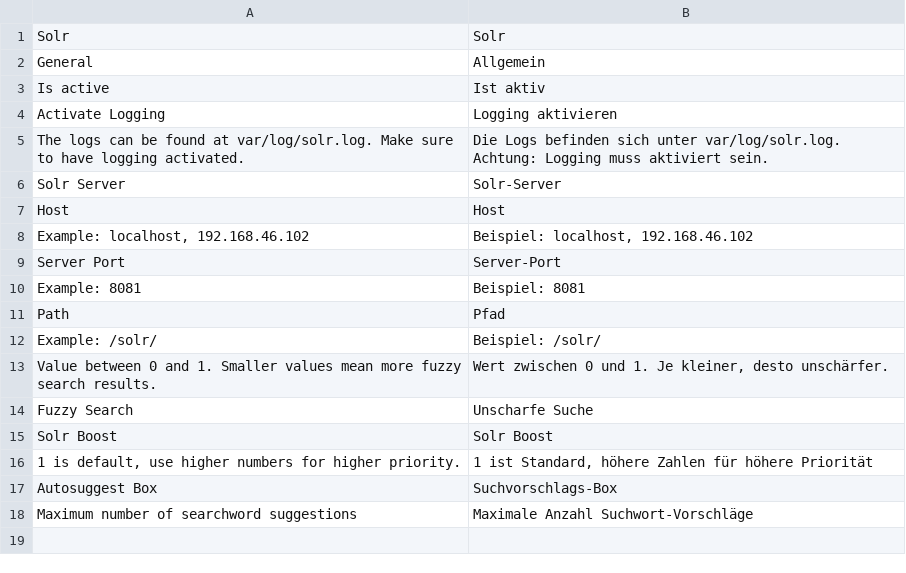
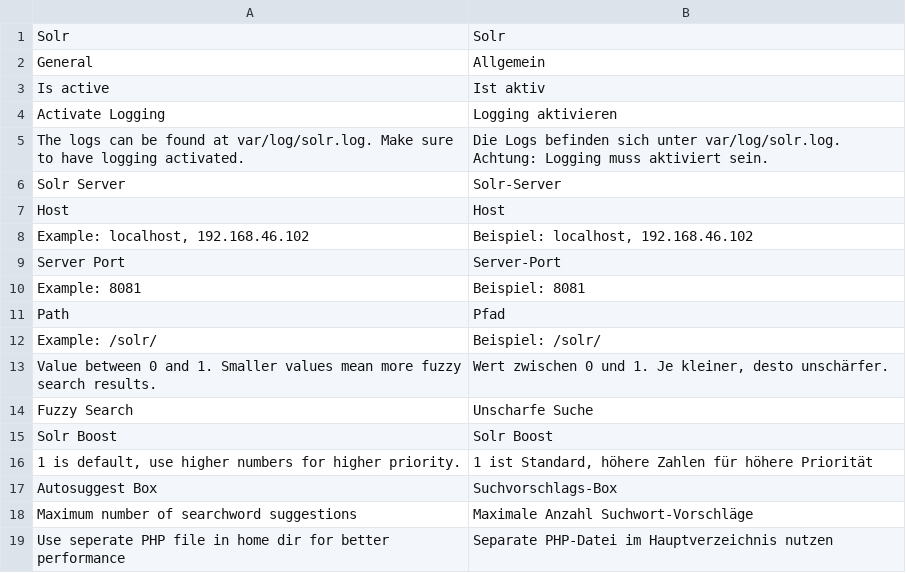
Before and after one commit to integer-net/Solr, a CSV file: src/app/locale/de_DE/IntegerNet_Solr.csv, drawn as a sheet; the diff names each change by its address in the sheet, - before the commit and + after, or states it on an @@ line.

Commit message:
Add seperate php file for AJAX calls in home dir

```diff
--- a/src/app/locale/de_DE/IntegerNet_Solr.csv
+++ b/src/app/locale/de_DE/IntegerNet_Solr.csv
+row 19: Use seperate PHP file in home dir for better performance | Separate PHP-Datei im Hauptverzeichnis nutzen
```
Also changed, not shown: 5 other files.
